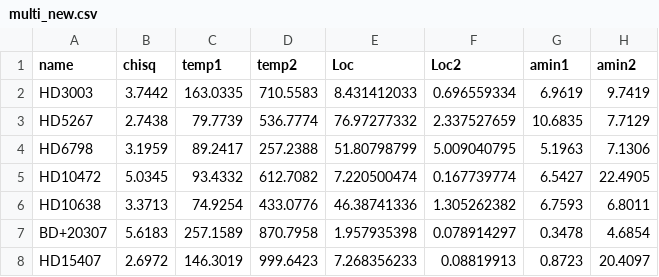
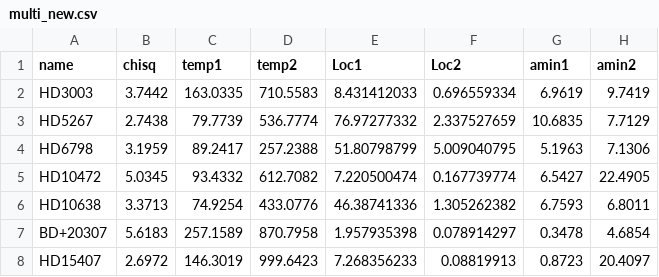
Before and after one commit to EmilRex/Silicate-Feature-Analysis, a CSV file: multi_new.csv, drawn as a sheet; only a part is shown; the diff names each change by its address in the sheet, - before the commit and + after, or states it on an @@ line.

```diff
--- a/multi_new.csv
+++ b/multi_new.csv
-E1: Loc
+E1: Loc1
```
Also changed, not shown: 7 other files.
